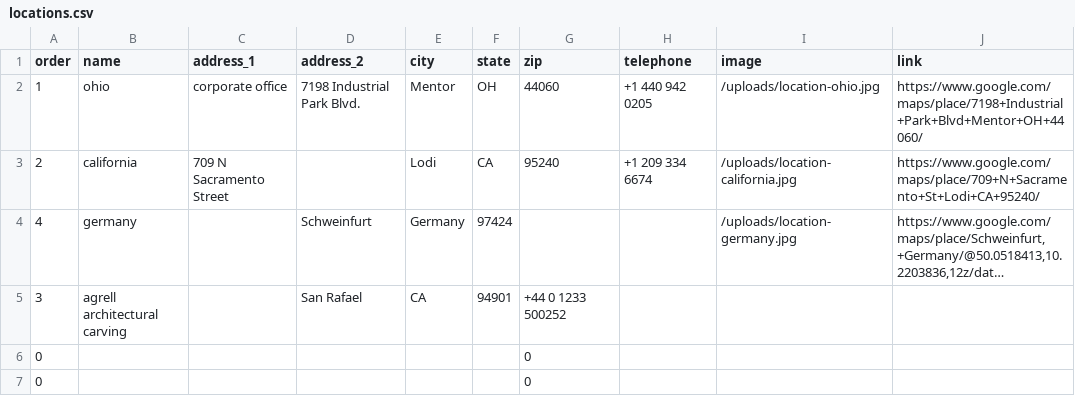
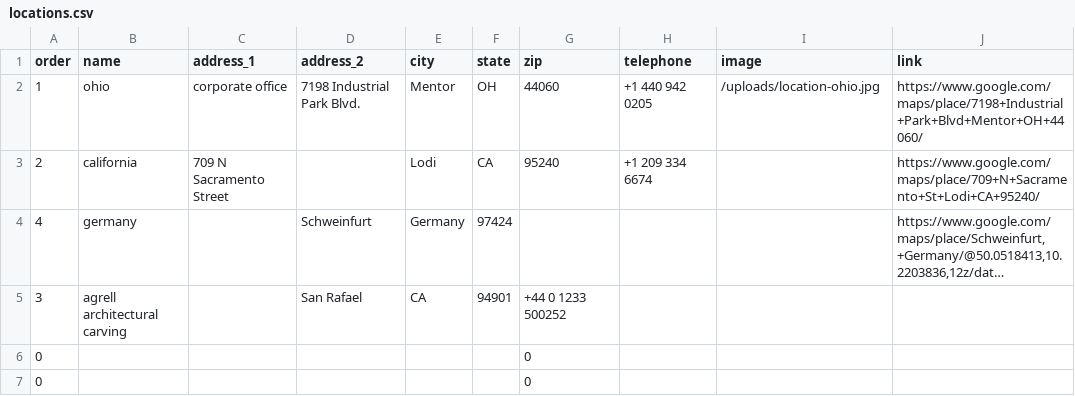
Before and after one commit to Merritt-Woodwork/merrittwoodwork.com, a CSV file: src/_data/en/locations.csv, drawn as a sheet; long unchanged cells end in …; the diff names each change by its address in the sheet, - before the commit and + after, or states it on an @@ line.

Commit message:
Updated 1 file via CloudCannon.

```diff
--- a/src/_data/en/locations.csv
+++ b/src/_data/en/locations.csv
-I3 (image): /uploads/location-california.jpg
+I3 (image): (empty)
-I4 (image): /uploads/location-germany.jpg
+I4 (image): (empty)
```
